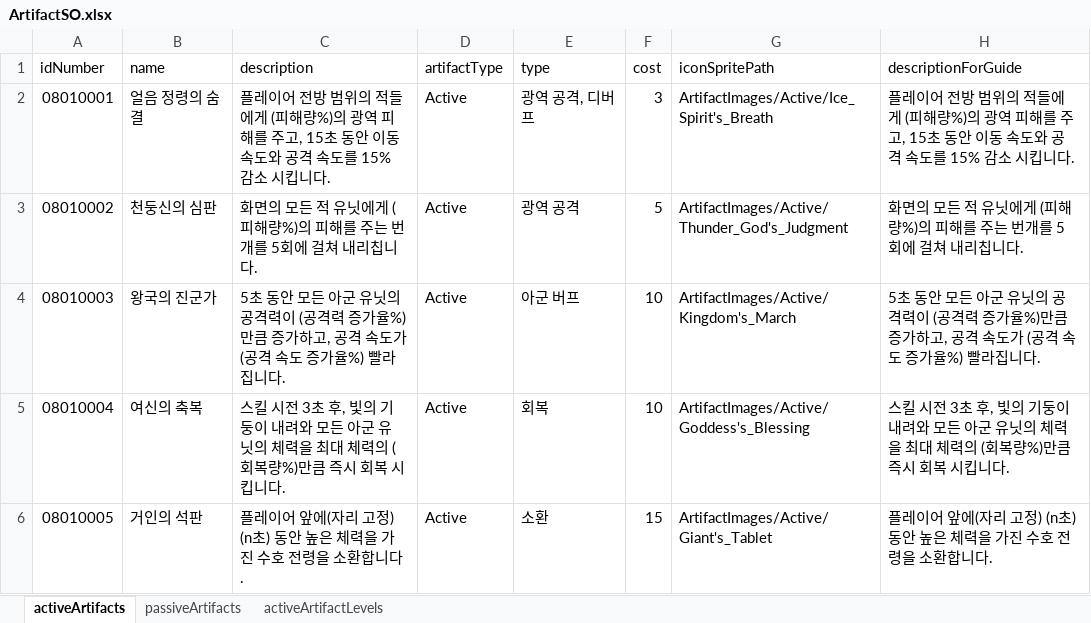
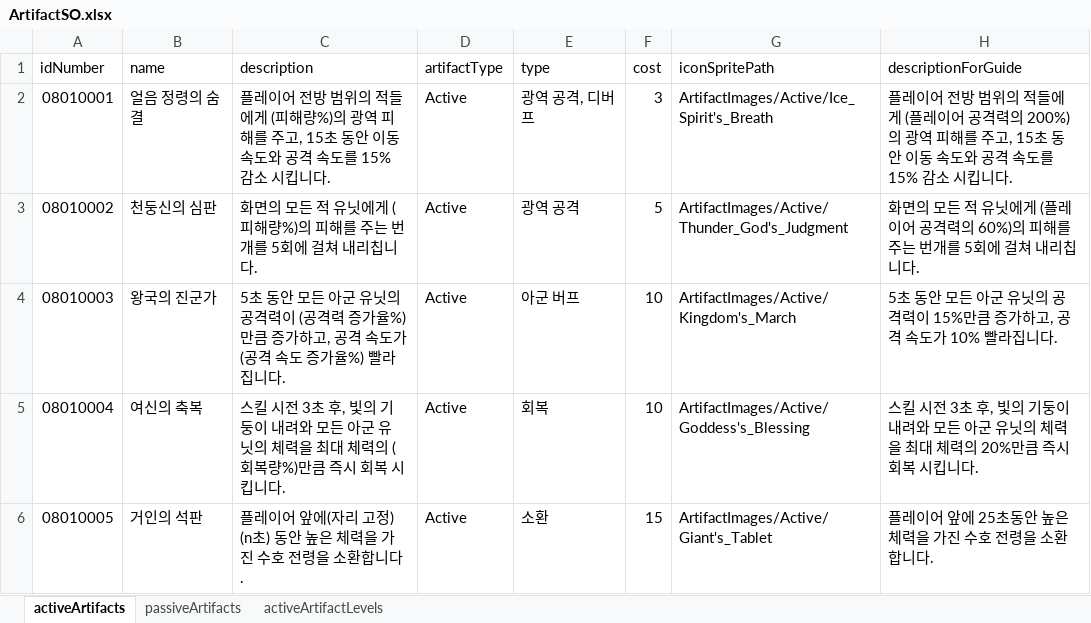
Before and after one commit to gyro1515/TeamProject_CheerUpMyHero, an Excel workbook: Assets/Excel/ArtifactSO.xlsx, sheet activeArtifacts, drawn as a sheet; values as stored, in another font and other column widths than the file's, no borders; the diff names each change by its address in the sheet, - before the commit and + after, or states it on an @@ line.

```diff
--- a/Assets/Excel/ArtifactSO.xlsx (sheet activeArtifacts)
+++ b/Assets/Excel/ArtifactSO.xlsx (sheet activeArtifacts)
-H2 (descriptionForGuide): …에게 (피해량%)의 광역…
+H2 (descriptionForGuide): …에게 (플레이어 공격력의 200%)의 광역…
-H3 (descriptionForGuide): …에게 (피해량%)의 피해…
+H3 (descriptionForGuide): …에게 (플레이어 공격력의 60%)의 피해…
-H4 (descriptionForGuide): …격력이 (공격력 증가율%)만큼 증가하고, 공격 속도가 (공격 속도 증가율%) 빨라집니…
+H4 (descriptionForGuide): …격력이 15%만큼 증가하고, 공격 속도가 10% 빨라집니…
-H5 (descriptionForGuide): …체력의 (회복량%)만큼 즉…
+H5 (descriptionForGuide): …체력의 20%만큼 즉…
-H6 (descriptionForGuide): 플레이어 앞에(자리 고정) (n초) 동안 높은 체력을 가진 수호 전령을 소환합니다.
+H6 (descriptionForGuide): 플레이어 앞에 25초동안 높은 체력을 가진 수호 전령을 소환합니다.
```
Also changed, not shown: 5 other files.
